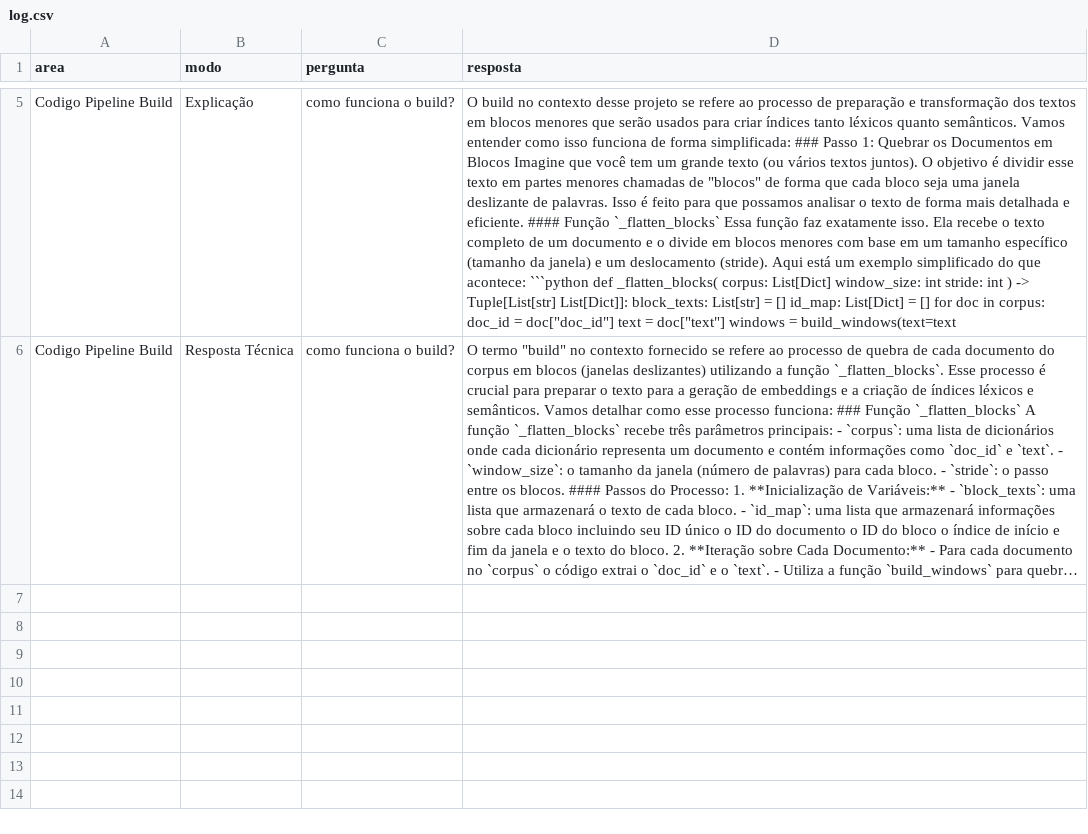
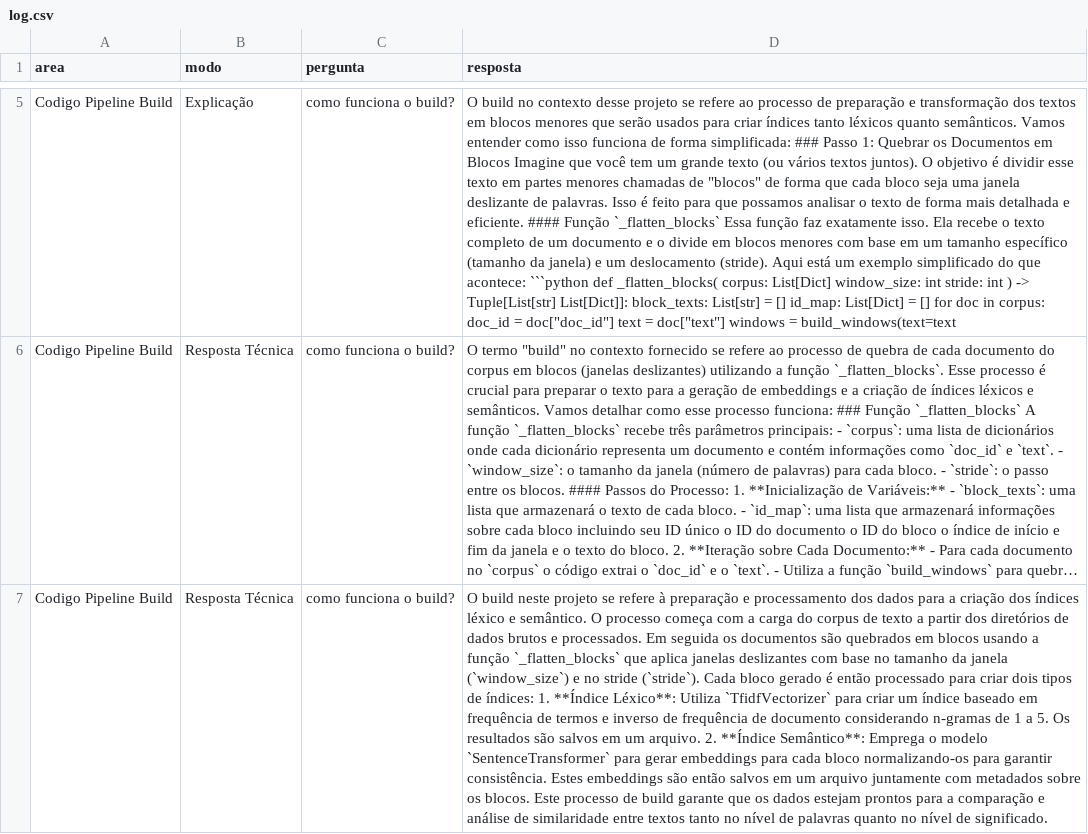
Before and after one commit to ethelbeluzzi/detector-plagio-parafrase-deploy, a CSV file: feedbacks/log.csv, drawn as a sheet; only a part is shown, gaps mark what is left out; long unchanged cells end in …; the diff names each change by its address in the sheet, - before the commit and + after, or states it on an @@ line.

Commit message:
append chat history

```diff
--- a/feedbacks/log.csv
+++ b/feedbacks/log.csv
+row 7: Codigo Pipeline Build | Resposta Técnica | como funciona o build? | O build neste projeto se refere à preparação e processamento dos dados para a criação dos índices léxico e semântico. O processo começa com a carga do corpus de texto a partir dos diretórios de dados brutos e processados. Em seguida os documentos são quebrados em blocos usando a função `_flatten_blocks` que aplica janelas deslizantes com base no tamanho da janela (`window_size`) e no stride (`stride`). Cada bloco gerado é então processado para criar dois tipos de índices: 1. **Índice Léxico**: Utiliza `TfidfVectorizer` para criar um índice baseado em frequência de termos e inverso de frequência de documento considerando n-gramas de 1 a 5. Os resultados são salvos em um arquivo. 2. **Índice Semântico**: Emprega o modelo `SentenceTransformer` para gerar embeddings para cada bloco normalizando-os para garantir consistência. Estes embeddings são então salvos em um arquivo juntamente com metadados sobre os blocos. Este processo de build garante que os dados estejam prontos para a comparação e análise de similaridade entre textos tanto no nível de palavras quanto no nível de significado.
```
